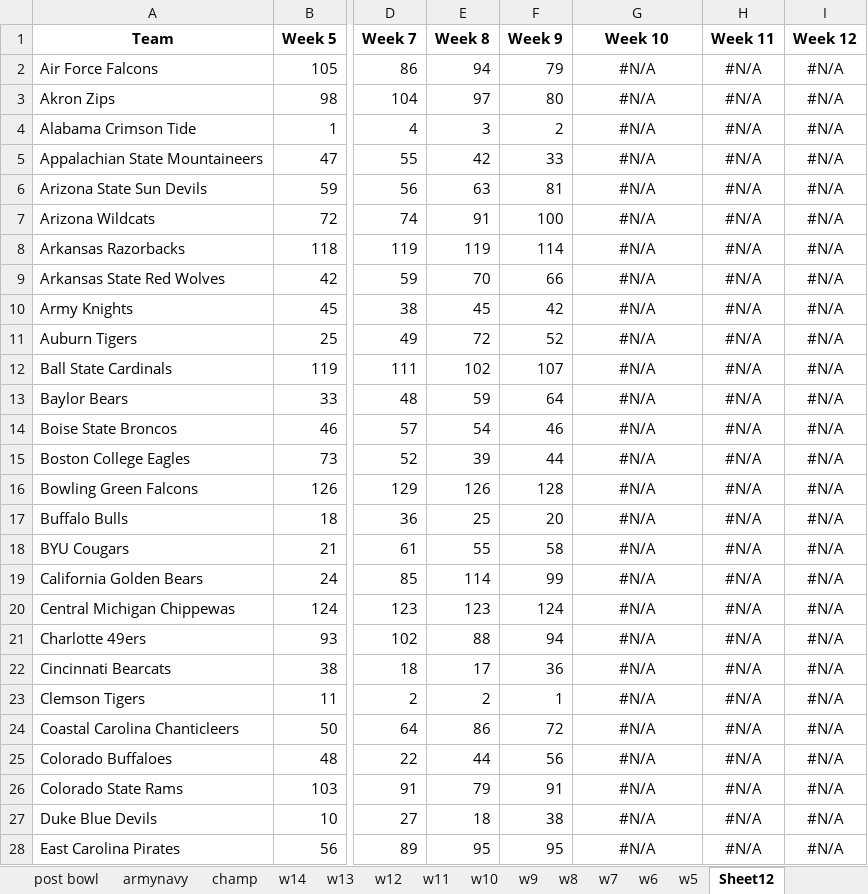
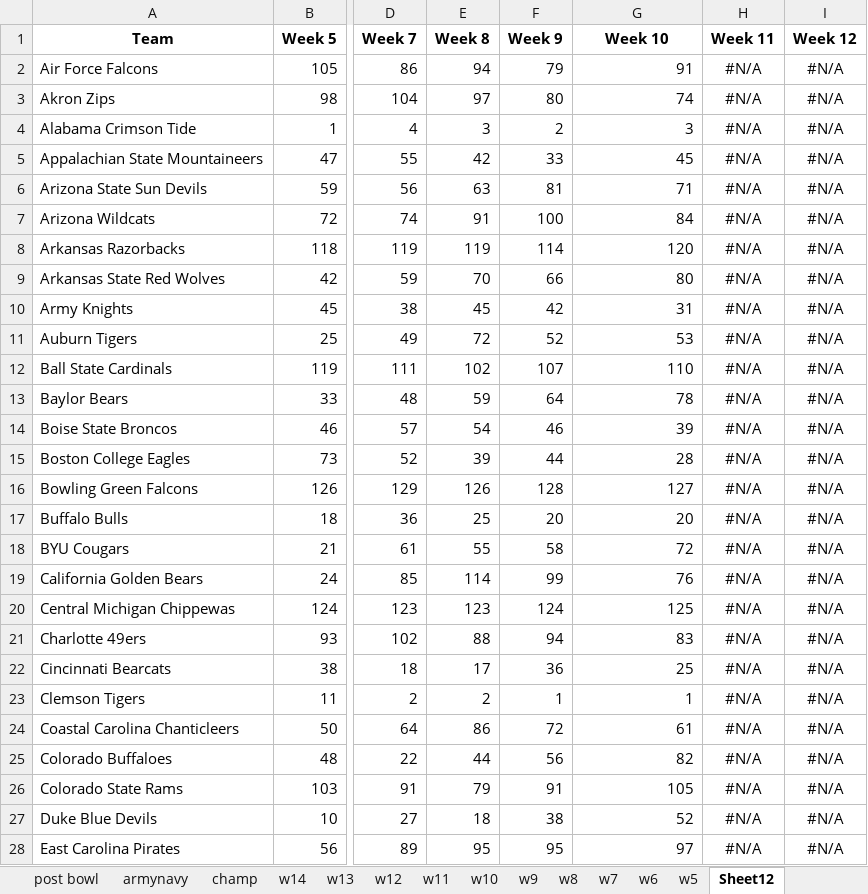
Before and after one commit to infinitempg/CFB-Rankings, an Excel workbook: rankings_75.xlsx, sheet Sheet12, drawn as a sheet; only a part is shown, gaps mark what is left out; values as stored, in another font and other column widths than the file's, no borders; the diff covers the shown part only; the diff names each change by its address in the sheet, - before the commit and + after, or states it on an @@ line.

```diff
--- a/rankings_75.xlsx (sheet Sheet12)
+++ b/rankings_75.xlsx (sheet Sheet12)
-G2 (Week 10): #N/A
+G2 (Week 10): 91
-G2:G28 alignment: center
+G2:G28 alignment: right
-G3 (Week 10): #N/A
+G3 (Week 10): 74
-G4 (Week 10): #N/A
+G4 (Week 10): 3
-G5 (Week 10): #N/A
+G5 (Week 10): 45
-G6 (Week 10): #N/A
+G6 (Week 10): 71
-G7 (Week 10): #N/A
+G7 (Week 10): 84
-G8 (Week 10): #N/A
+G8 (Week 10): 120
-G9 (Week 10): #N/A
+G9 (Week 10): 80
-G10 (Week 10): #N/A
+G10 (Week 10): 31
-G11 (Week 10): #N/A
+G11 (Week 10): 53
-G12 (Week 10): #N/A
+G12 (Week 10): 110
-G13 (Week 10): #N/A
+G13 (Week 10): 78
-G14 (Week 10): #N/A
+G14 (Week 10): 39
-G15 (Week 10): #N/A
+G15 (Week 10): 28
-G16 (Week 10): #N/A
+G16 (Week 10): 127
-G17 (Week 10): #N/A
+G17 (Week 10): 20
-G18 (Week 10): #N/A
+G18 (Week 10): 72
-G19 (Week 10): #N/A
+G19 (Week 10): 76
-G20 (Week 10): #N/A
+G20 (Week 10): 125
-G21 (Week 10): #N/A
+G21 (Week 10): 83
-G22 (Week 10): #N/A
+G22 (Week 10): 25
-G23 (Week 10): #N/A
+G23 (Week 10): 1
-G24 (Week 10): #N/A
+G24 (Week 10): 61
-G25 (Week 10): #N/A
+G25 (Week 10): 82
-G26 (Week 10): #N/A
+G26 (Week 10): 105
-G27 (Week 10): #N/A
+G27 (Week 10): 52
-G28 (Week 10): #N/A
+G28 (Week 10): 97
```
Also changed, not shown: 103 edited cells and cell formats elsewhere in this sheet, sheet w10, rankings_50.xlsx, 3 other files.
